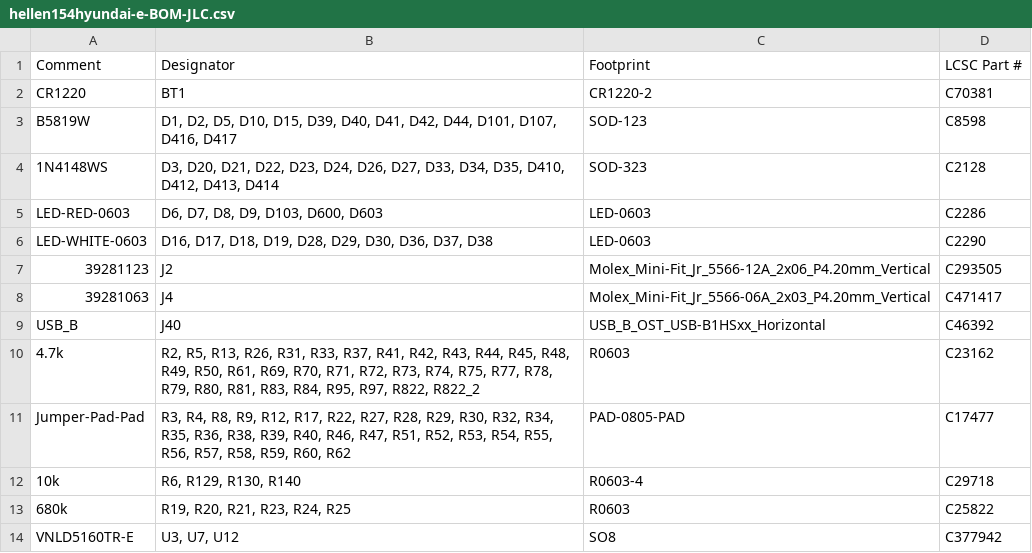
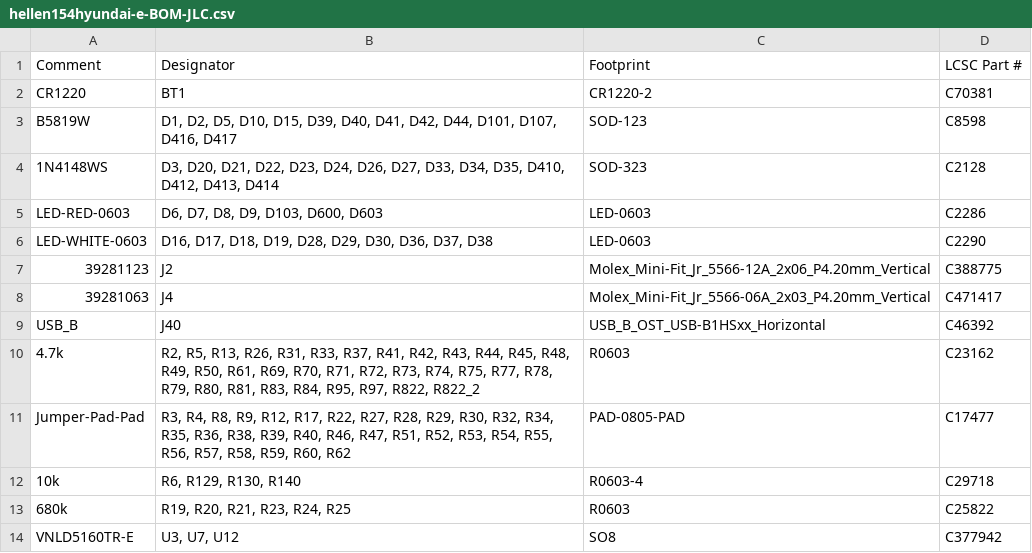
Before and after one commit to rusefi/hellen154hyundai, a CSV file: boards/hellen154hyundai-e/board/hellen154hyundai-e-BOM-JLC.csv, drawn as a sheet; only a part is shown.

Commit message:
https://github.com/rusefi/hellen154hyundai/issues/154#issuecomment-2217560733

```diff
--- a/boards/hellen154hyundai-e/board/hellen154hyundai-e-BOM-JLC.csv
+++ b/boards/hellen154hyundai-e/board/hellen154hyundai-e-BOM-JLC.csv
@@ -6,3 +6,3 @@ Comment,Designator,Footprint,LCSC Part #
 "LED-WHITE-0603","D16, D17, D18, D19, D28, D29, D30, D36, D37, D38","LED-0603","C2290"
-"39281123","J2","Molex_Mini-Fit_Jr_5566-12A_2x06_P4.20mm_Vertical","C293505"
+"39281123","J2","Molex_Mini-Fit_Jr_5566-12A_2x06_P4.20mm_Vertical","C388775"
 "39281063","J4","Molex_Mini-Fit_Jr_5566-06A_2x03_P4.20mm_Vertical","C471417"
```
